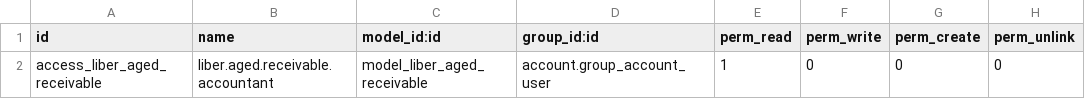
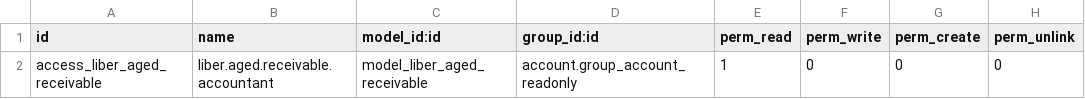
Before and after one commit to capela-liber/liber-erp, a CSV file: liber_aged_receivable/security/ir.model.access.csv, drawn as a sheet.

Commit message:
Sincroniza com o odoo-dev-edlab:19 (dd86fd0)
Publicado por scripts/publish_liber_erp.sh a partir de dd86fd0
("A demonstração volta a mostrar o produto inteiro, e o guarda deixa de envelhecer").

Módulos tocados: liber_amazon_vendor liber_metabooks_integration liber_roles liber_site liber_support_soc liber_sales_dashboard liber_intercompany_mirror liber_fairs liber_fairs_nfe liber_partner_group liber_aged_receivable liber_aged_payable liber_receivables_dashboard liber_account_group_panel liber_dashboard_top liber_print_quote liber_fairs_metabooks

O odoo-dev-edlab é a fonte; este repositório é derivado. Edição feita
aqui é apagada na próxima publicação.

```diff
--- a/liber_aged_receivable/security/ir.model.access.csv
+++ b/liber_aged_receivable/security/ir.model.access.csv
@@ -1,2 +1,2 @@
 id,name,model_id:id,group_id:id,perm_read,perm_write,perm_create,perm_unlink
-access_liber_aged_receivable,liber.aged.receivable.accountant,model_liber_aged_receivable,account.group_account_user,1,0,0,0
+access_liber_aged_receivable,liber.aged.receivable.accountant,model_liber_aged_receivable,account.group_account_readonly,1,0,0,0
```
Also changed, not shown: 35 other files.
